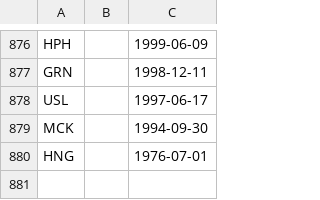
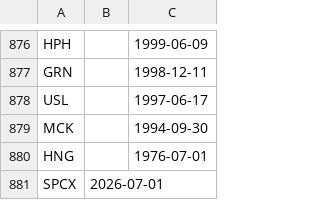
Before and after one commit to SiddharthJain08/FundJohn, a CSV file: data/sp500_historical_membership_v1.csv, drawn as a sheet; only a part is shown, gaps mark what is left out.

```diff
--- a/data/sp500_historical_membership_v1.csv
+++ b/data/sp500_historical_membership_v1.csv
@@ -880 +880,2 @@ MCK,,1994-09-30
 HNG,,1976-07-01
+SPCX,2026-07-01,
```
Also changed, not shown: 2 other files.
